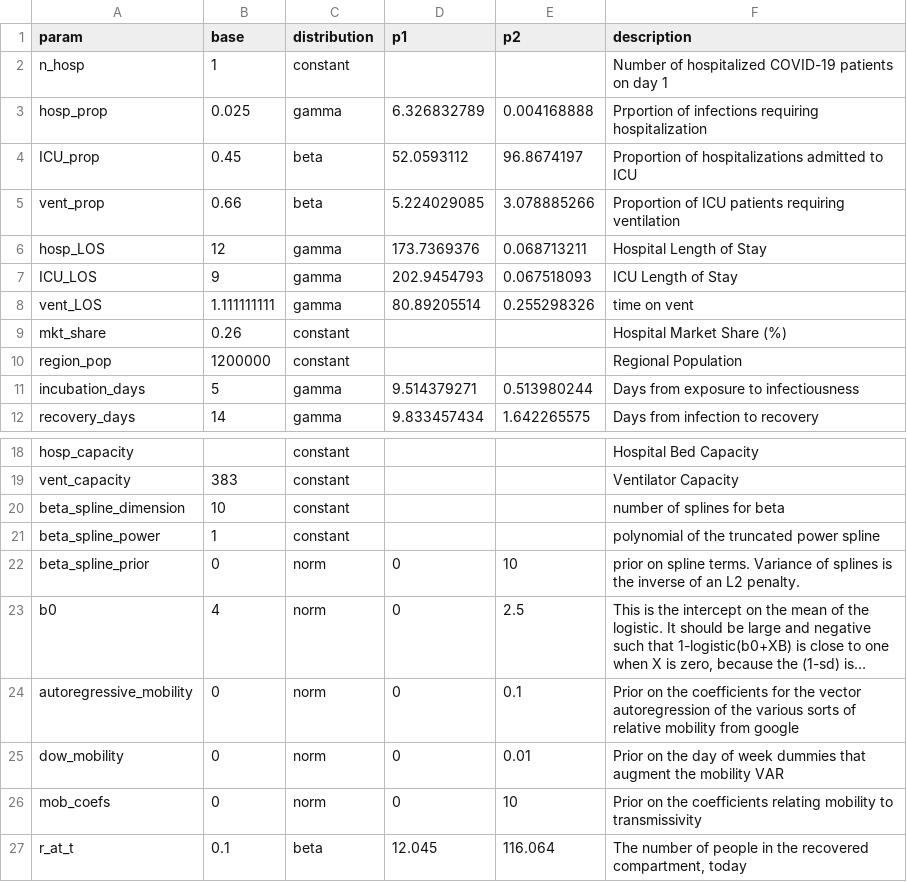
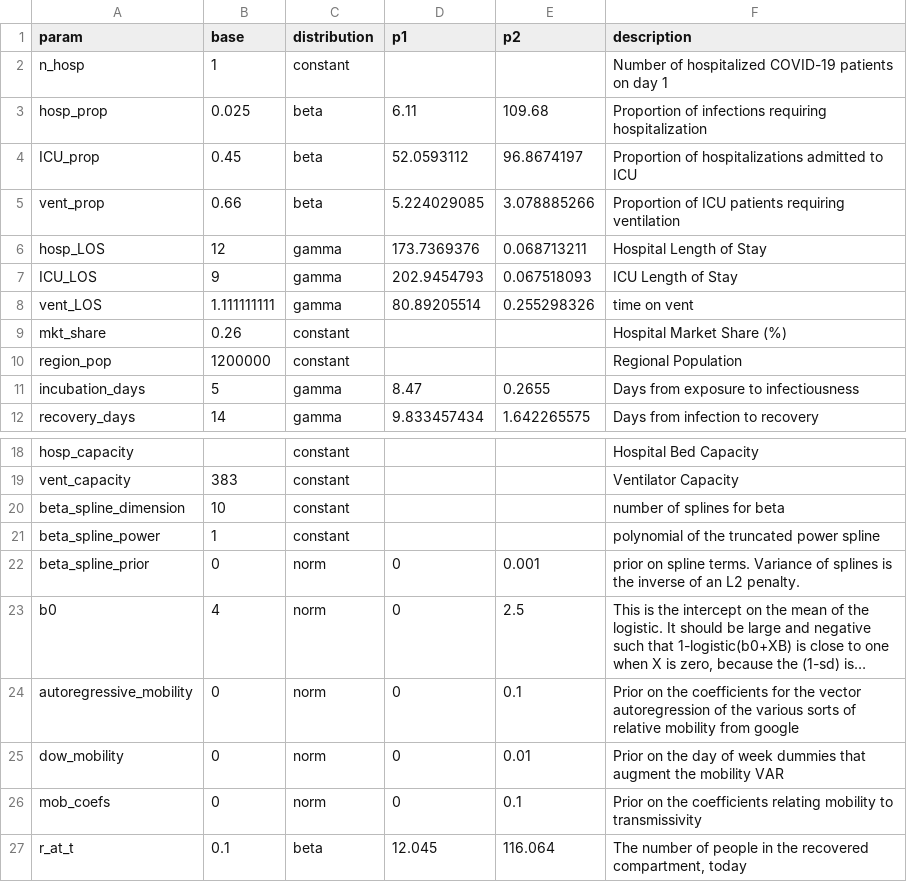
Before and after one commit to pennsignals/bayes-chime, a CSV file: data/Downtown_parameters.csv, drawn as a sheet; only a part is shown, gaps mark what is left out; long unchanged cells end in …; the diff names each change by its address in the sheet, - before the commit and + after, or states it on an @@ line.

```diff
--- a/data/Downtown_parameters.csv
+++ b/data/Downtown_parameters.csv
-C3 (distribution): gamma
+C3 (distribution): beta
-D3 (p1): 6.326832789
+D3 (p1): 6.11
-E3 (p2): 0.004168888
+E3 (p2): 109.68
-F3 (description): Prportion of infections…
+F3 (description): Proportion of infections…
-D11 (p1): 9.514379271
+D11 (p1): 8.47
-E11 (p2): 0.513980244
+E11 (p2): 0.2655
-E22 (p2): 10
+E22 (p2): 0.001
-E26 (p2): 10
+E26 (p2): 0.1
```
Also changed, not shown: data/HUP_parameters.csv, data/LGH_parameters.csv, 6 other files.
